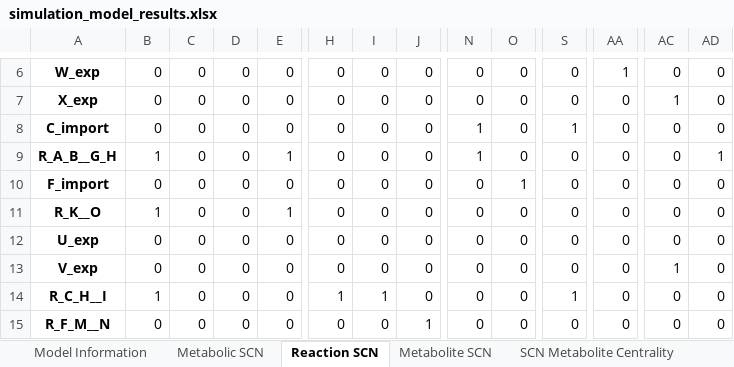
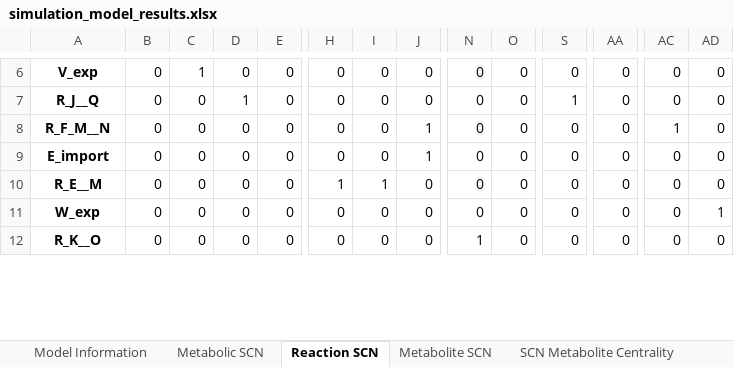
Before and after one commit to Ma-Lab-Seattle-Childrens-CGIDR/metworkpy_application_note, an Excel workbook: results/simulation_model_results.xlsx, sheet Reaction SCN, drawn as a sheet; only a part is shown, gaps mark what is left out; values as stored, in another font and other column widths than the file's, no borders; removed rows and columns are numbered as before the commit, all else as after; rows hold the shown columns only; the diff covers the shown part only; the diff names each change by its address in the sheet, - before the commit and + after, or states it on an @@ line.

```diff
--- a/results/simulation_model_results.xlsx (sheet Reaction SCN)
+++ b/results/simulation_model_results.xlsx (sheet Reaction SCN)
-A6: W_exp
+A6: V_exp
-C6: 0
+C6: 1
-AA6: 1
+AA6: 0
-A7: X_exp
+A7: R_J__Q
-D7: 0
+D7: 1
-S7: 0
+S7: 1
-AC7: 1
+AC7: 0
+row 8: R_F_M__N | 0 | 0 | 0 | 0 | 0 | 0 | 1 | 0 | 0 | 0 | 0 | 1 | 0
-A9: C_import
+A9: E_import
-J9: 0
+J9: 1
-N9:N10: 1
+N9:N10: 0
-S9: 1
+S9: 0
-A10: R_A_B__G_H
+A10: R_E__M
-B10: 1
+B10: 0
-E10: 1
+E10: 0
-H10: 0
+H10: 1
-I10: 0
+I10: 1
-AD10: 1
+AD10: 0
-A11: F_import
+A11: W_exp
-O11: 1
+O11: 0
-AD11: 0
+AD11: 1
-B12: 1
+B12: 0
-E12: 1
+E12: 0
-N12: 0
+N12: 1
-row 12: U_exp | 0 | 0 | 0 | 0 | 0 | 0 | 0 | 0 | 0 | 0 | 0 | 0 | 0
-row 13: V_exp | 0 | 0 | 0 | 0 | 0 | 0 | 0 | 0 | 0 | 0 | 0 | 1 | 0
-row 14: R_C_H__I | 1 | 0 | 0 | 0 | 1 | 1 | 0 | 0 | 0 | 1 | 0 | 0 | 0
-row 15: R_F_M__N | 0 | 0 | 0 | 0 | 0 | 0 | 1 | 0 | 0 | 0 | 0 | 0 | 0
```
Also changed, not shown: 8 added rows, 5 removed rows and 86 edited cells elsewhere in this sheet, sheet KO Divergence, sheet IMAT Divergence, sheet Metabolite SCN, sheet Metabolite consuming Networks, sheet SCN Reaction Centrality, sheet SCN Metabolite Centrality.
